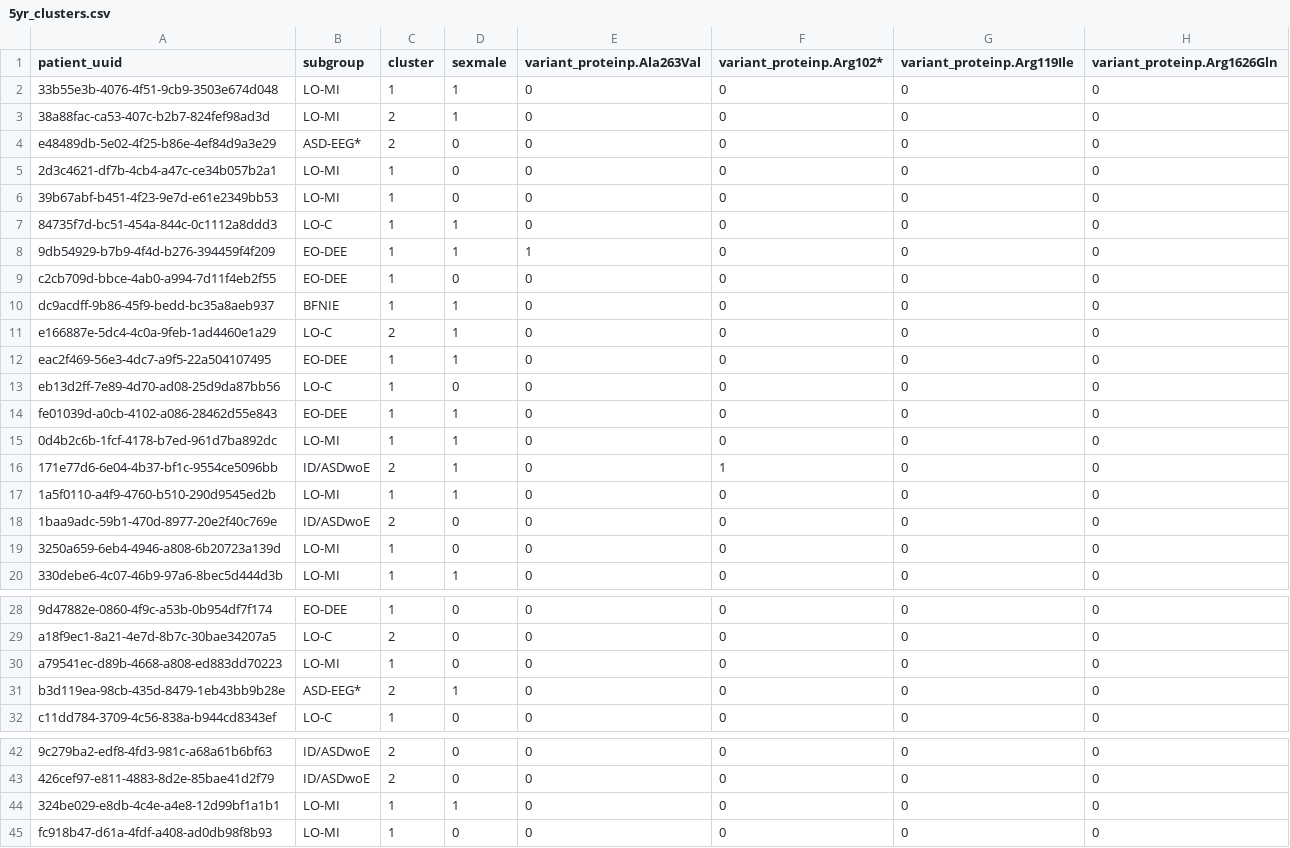
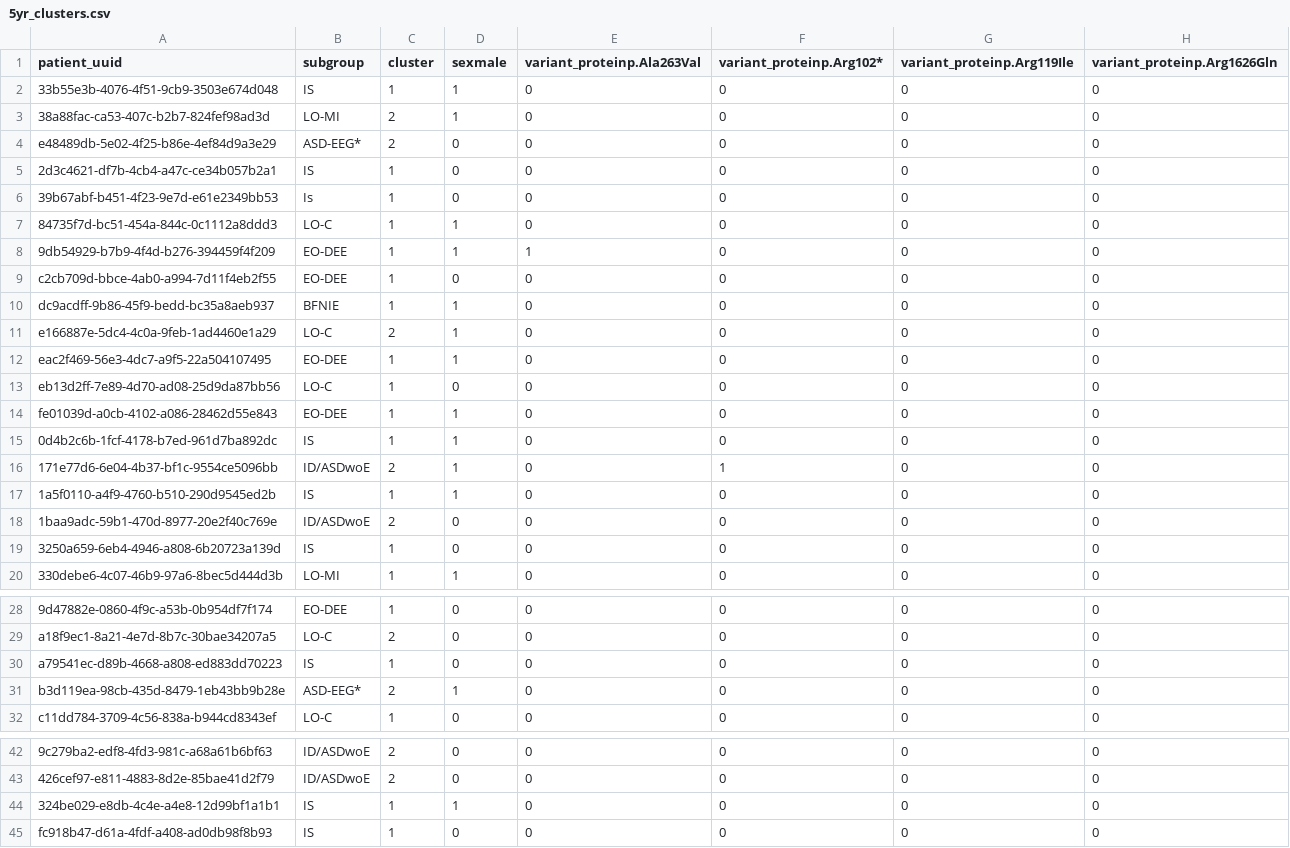
Before and after one commit to KiranSmelser/citizen-scn2a, a CSV file: data/processed/all_patients/5yr_clusters.csv, drawn as a sheet; only a part is shown, gaps mark what is left out; the diff names each change by its address in the sheet, - before the commit and + after, or states it on an @@ line.

```diff
--- a/data/processed/all_patients/5yr_clusters.csv
+++ b/data/processed/all_patients/5yr_clusters.csv
-B2 (subgroup): LO-MI
+B2 (subgroup): IS
-B5 (subgroup): LO-MI
+B5 (subgroup): IS
-B6 (subgroup): LO-MI
+B6 (subgroup): Is
-B15 (subgroup): LO-MI
+B15 (subgroup): IS
-B17 (subgroup): LO-MI
+B17 (subgroup): IS
-B19 (subgroup): LO-MI
+B19 (subgroup): IS
-B30 (subgroup): LO-MI
+B30 (subgroup): IS
-B44:B45 (subgroup): LO-MI
+B44:B45 (subgroup): IS
```
Also changed, not shown: data/classifiers/subgroups.csv, data/processed/all_patients/1yr_clusters.csv, 13 other files.
